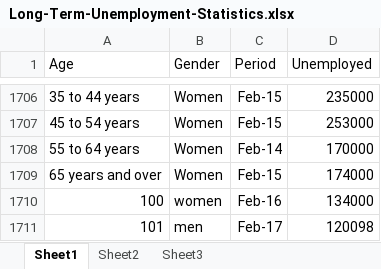
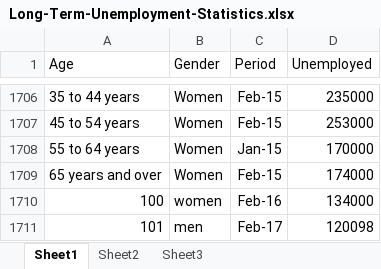
Before and after one commit to sudhaYadav922/dataset-refresh-demo-test, an Excel workbook: Long-Term-Unemployment-Statistics.xlsx, sheet Sheet1, drawn as a sheet; only a part is shown, gaps mark what is left out; values as stored, in another font and other column widths than the file's, no borders; table styles not drawn; the diff names each change by its address in the sheet, - before the commit and + after, or states it on an @@ line.

Commit message:
Update Long-Term-Unemployment-Statistics.xlsx

```diff
--- a/Long-Term-Unemployment-Statistics.xlsx (sheet Sheet1)
+++ b/Long-Term-Unemployment-Statistics.xlsx (sheet Sheet1)
-C1708 (Period): Feb-14
+C1708 (Period): Jan-15
```
